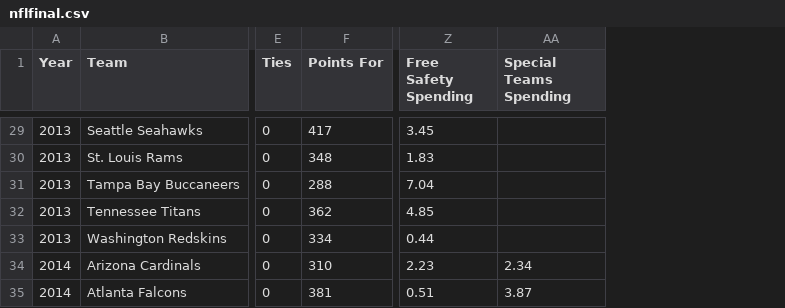
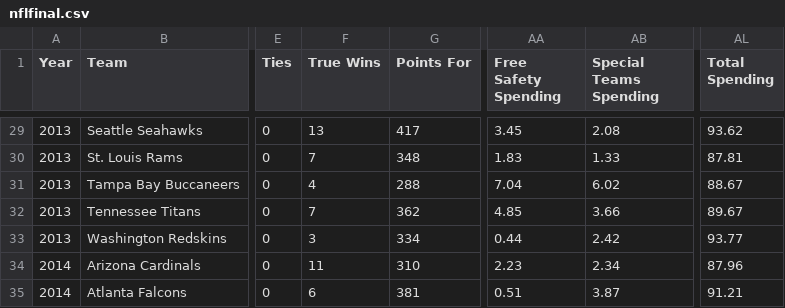
Before and after one commit to PvNP/NFLAnalytics, a CSV file: nflfinal.csv, drawn as a sheet; only a part is shown, gaps mark what is left out; addresses are those after the commit; the diff covers the shown part only; the diff names each change by its address in the sheet, - before the commit and + after, or states it on an @@ line.

```diff
--- a/nflfinal.csv
+++ b/nflfinal.csv
+column F (True Wins), rows 29-35: 13 | 7 | 4 | 7 | 3 | 11 | 6
+column AL (Total Spending), rows 29-35: 93.62 | 87.81 | 88.67 | 89.67 | 93.77 | 87.96 | 91.21
-AB29 (Special Teams Spending): (empty)
+AB29 (Special Teams Spending): 2.08
-AB30 (Special Teams Spending): (empty)
+AB30 (Special Teams Spending): 1.33
-AB31 (Special Teams Spending): (empty)
+AB31 (Special Teams Spending): 6.02
-AB32 (Special Teams Spending): (empty)
+AB32 (Special Teams Spending): 3.66
-AB33 (Special Teams Spending): (empty)
+AB33 (Special Teams Spending): 2.42
```
Also changed, not shown: 27 edited cells elsewhere in this file.
